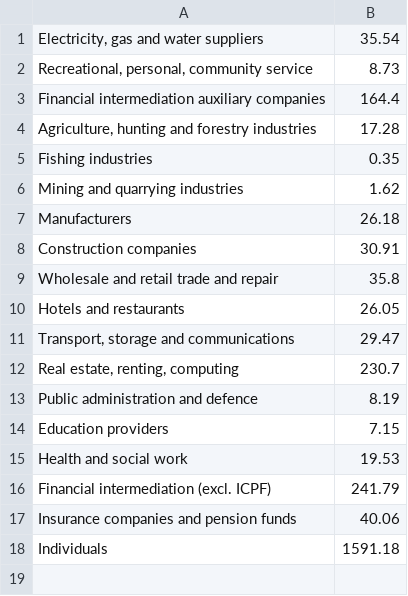
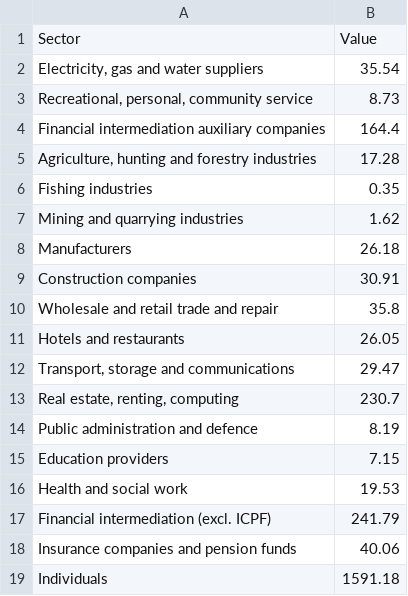
Before and after one commit to louisflamencourt/GrowthLab, a CSV file: MFI_lending_sectors.csv, drawn as a sheet.

Commit message:
Add files via upload

```diff
--- a/MFI_lending_sectors.csv
+++ b/MFI_lending_sectors.csv
@@ -1 +1,2 @@
+Sector,Value
 "Electricity, gas and water suppliers",35.54
```
